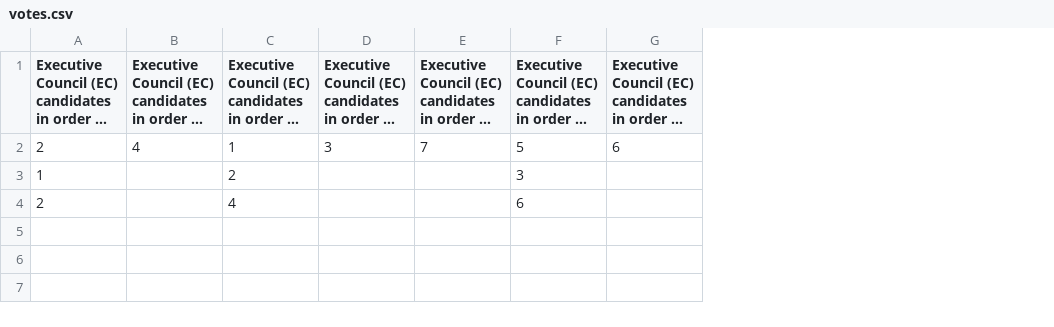
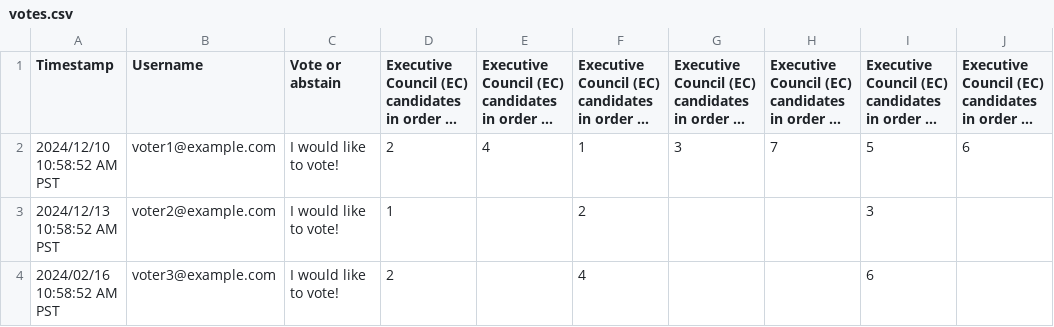
Before and after one commit to jupyter/governance, a CSV file: elections/votes.csv, drawn as a sheet; only a part is shown; long unchanged cells end in …; the diff names each change by its address in the sheet, - before the commit and + after, or states it on an @@ line.

Commit message:
Update process-votes.py to handle updates to Google form (#249)

```diff
--- a/elections/votes.csv
+++ b/elections/votes.csv
+column A (Timestamp), rows 2-4: 2024/12/10 10:58:52 AM PST | 2024/12/13 10:58:52 AM PST | 2024/02/16 10:58:52 AM PST
+column B (Username), rows 2-4: voter1@example.com | voter2@example.com | voter3@example.com
+column C (Vote or abstain), rows 2-4: all I would like to vote!
```
Also changed, not shown: 2 other files.
